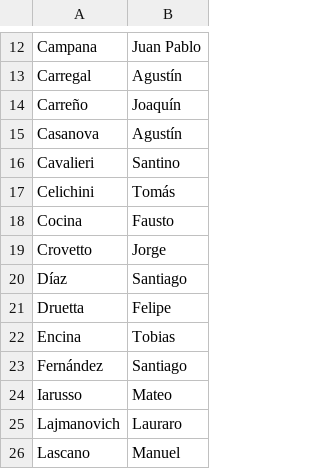
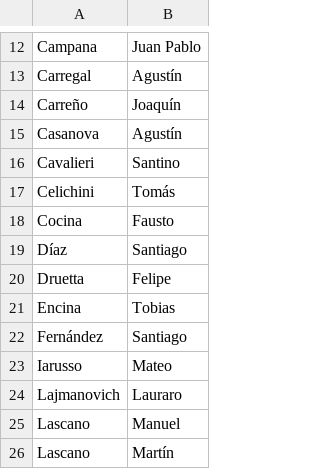
Before and after one commit to tcelichini/hockey-eventos, a CSV file: lista-jugadores.csv, drawn as a sheet; only a part is shown, gaps mark what is left out; the shorter side is filled out with more unchanged rows.

Commit message:
update lista

```diff
--- a/lista-jugadores.csv
+++ b/lista-jugadores.csv
@@ -18,3 +18,2 @@ Celichini;Tomás
 Cocina;Fausto
-Crovetto;Jorge
 Díaz;Santiago
```
